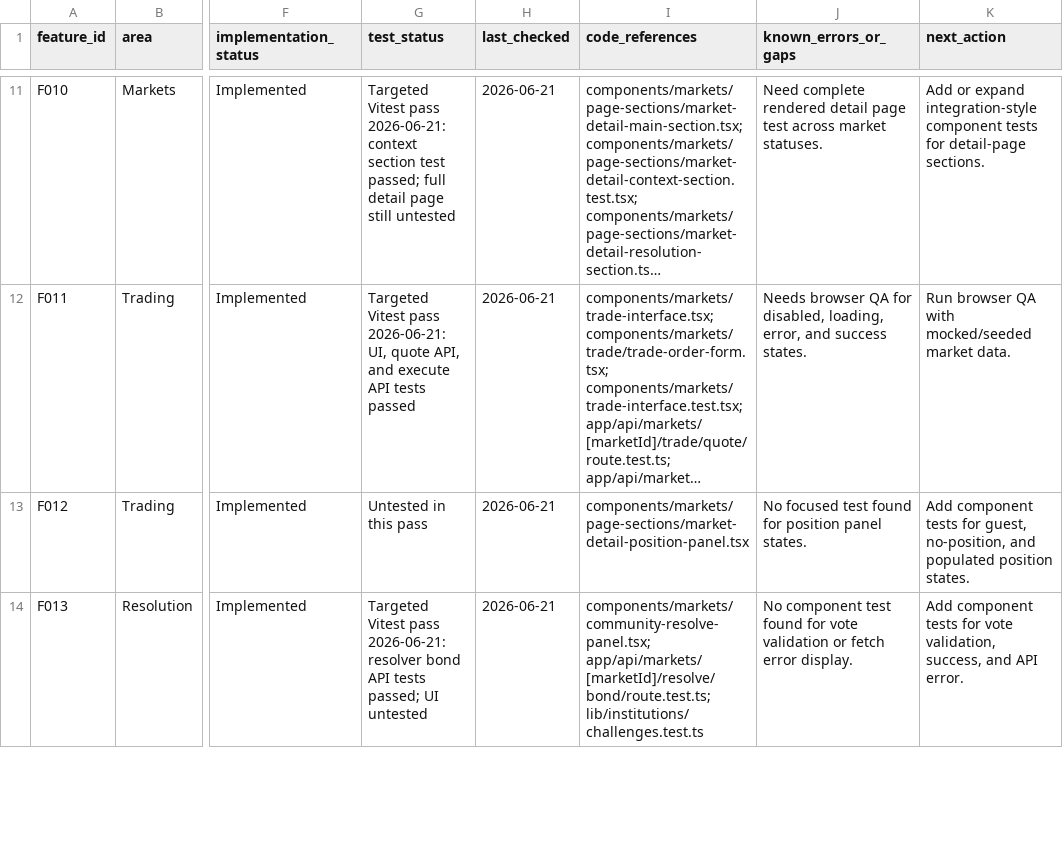
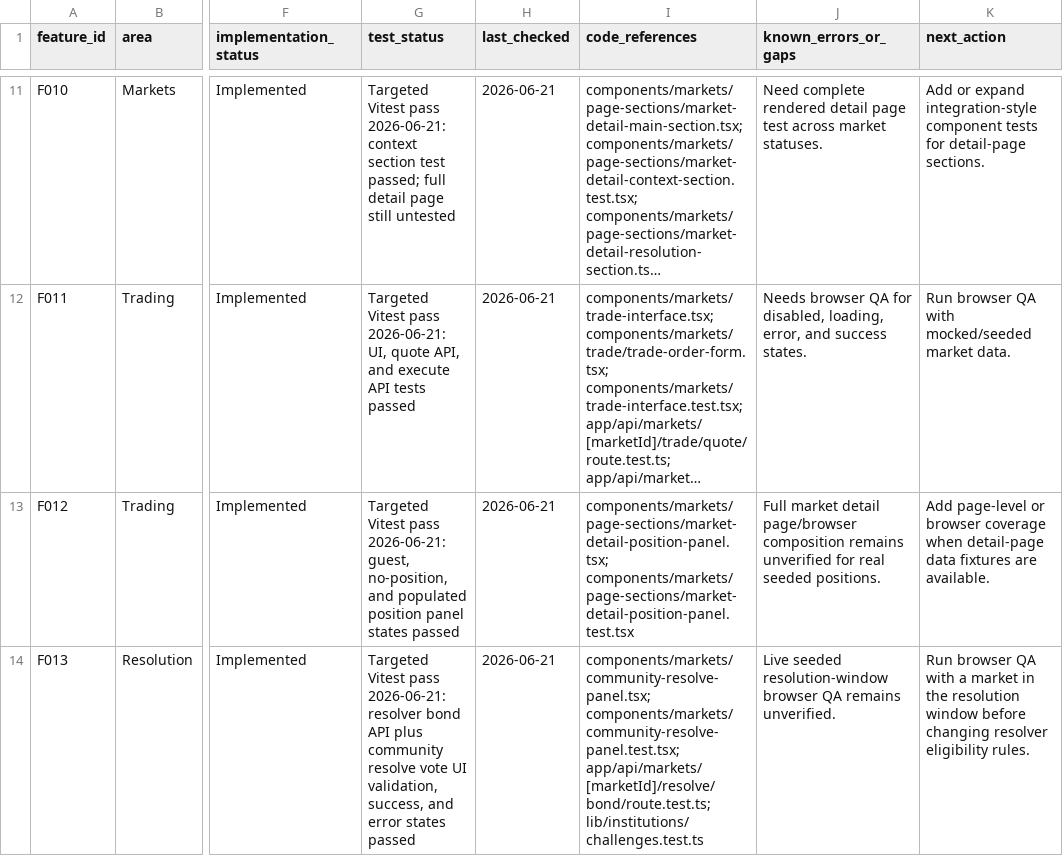
Before and after one commit to mike123456789009/theres-no-chance, a CSV file: docs/qa/feature-user-stories.csv, drawn as a sheet; only a part is shown, gaps mark what is left out; long unchanged cells end in …; the diff covers the shown part only; the diff names each change by its address in the sheet, - before the commit and + after, or states it on an @@ line.

Commit message:
Add resolution UI QA coverage
Adds focused component tests for position display, community resolver voting and challenges, evidence submission, and resolver prize contributions.

Fixes challenge UX copy by showing the exact additional challenge stake from the viewer resolver bond.

Updates docs/qa/feature-user-stories.csv rows F012-F016 and the QA handoff with verification evidence.

```diff
--- a/docs/qa/feature-user-stories.csv
+++ b/docs/qa/feature-user-stories.csv
-G13 (test_status): Untested in this pass
+G13 (test_status): Targeted Vitest pass 2026-06-21: guest, no-position, and populated position panel states passed
-I13 (code_references): components/markets/page-sections/market-detail-position-panel.tsx
+I13 (code_references): components/markets/page-sections/market-detail-position-panel.tsx; components/markets/page-sections/market-detail-position-panel.test.tsx
-J13 (known_errors_or_gaps): No focused test found for position panel states.
+J13 (known_errors_or_gaps): Full market detail page/browser composition remains unverified for real seeded positions.
-K13 (next_action): Add component tests for guest, no-position, and populated position states.
+K13 (next_action): Add page-level or browser coverage when detail-page data fixtures are available.
-G14 (test_status): …bond API tests passed; UI untested
+G14 (test_status): …bond API plus community resolve vote UI validation, success, and error states passed
-I14 (code_references): components/markets/community-resolve-panel.tsx; app/api/markets/[marketId]/resolve/bond/route.test.ts; lib/institutions/challenges.test.ts
+I14 (code_references): components/markets/community-resolve-panel.tsx; components/markets/community-resolve-panel.test.tsx; app/api/markets/[marketId]/resolve/bond/route.test.ts; lib/institutions/challenges.test.ts
-J14 (known_errors_or_gaps): No component test found for vote validation or fetch error display.
+J14 (known_errors_or_gaps): Live seeded resolution-window browser QA remains unverified.
-K14 (next_action): Add component tests for vote validation, success, and API error.
+K14 (next_action): Run browser QA with a market in the resolution window before changing resolver eligibility rules.
```
Also changed, not shown: 13 edited cells elsewhere in this file, 6 other files.
